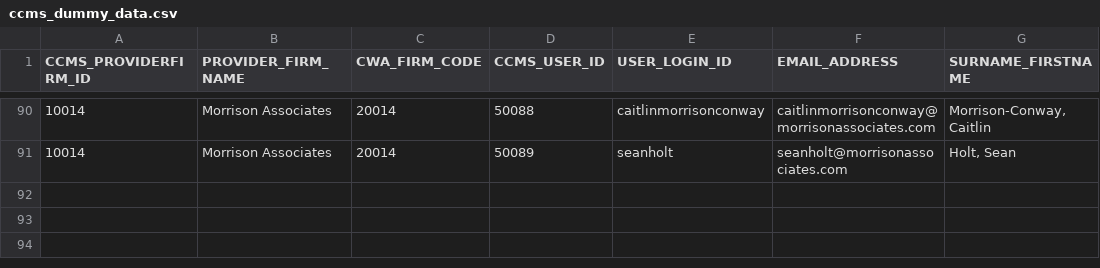
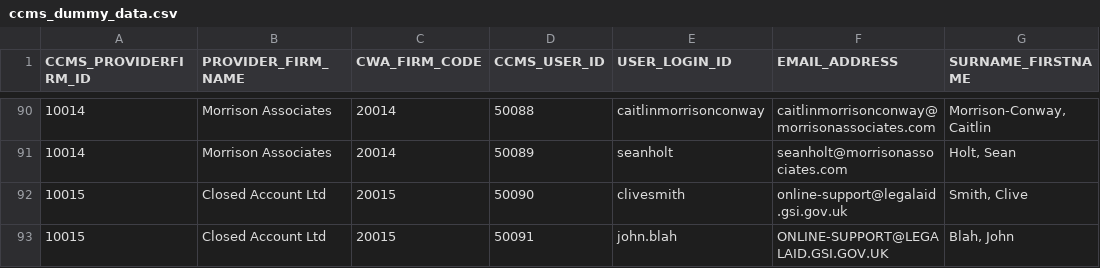
Before and after one commit to ministryofjustice/laa-record-link-service, a CSV file: src/main/resources/data/ccms_dummy_data.csv, drawn as a sheet; only a part is shown, gaps mark what is left out.

```diff
--- a/src/main/resources/data/ccms_dummy_data.csv
+++ b/src/main/resources/data/ccms_dummy_data.csv
@@ -91 +91,3 @@ CCMS_PROVIDERFIRM_ID,PROVIDER_FIRM_NAME,CWA_FIRM_CODE,CCMS_USER_ID,USER_LOGIN_ID
 10014,Morrison Associates,20014,50089,seanholt,seanholt@morrisonassociates.com,"Holt, Sean"
+10015,Closed Account Ltd,20015,50090,clivesmith,online-support@legalaid.gsi.gov.uk,"Smith, Clive"
+10015,Closed Account Ltd,20015,50091,john.blah,ONLINE-SUPPORT@LEGALAID.GSI.GOV.UK,"Blah, John"
```
Also changed, not shown: 7 other files.
